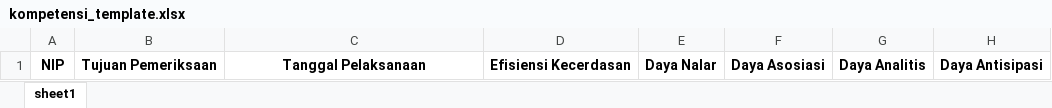
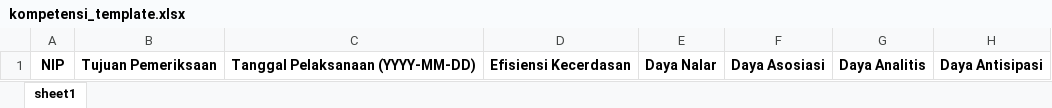
Before and after one commit to chandraseta/pmo-project, an Excel workbook: storage/app/templates/kompetensi_template.xlsx, sheet sheet1, drawn as a sheet; only a part is shown; values as stored, in another font and other column widths than the file's, no borders; the diff names each change by its address in the sheet, - before the commit and + after, or states it on an @@ line.

Commit message:
Fixed Excel upload

```diff
--- a/storage/app/templates/kompetensi_template.xlsx (sheet sheet1)
+++ b/storage/app/templates/kompetensi_template.xlsx (sheet sheet1)
-C1: Tanggal Pelaksanaan
+C1: Tanggal Pelaksanaan (YYYY-MM-DD)
```
Also changed, not shown: 6 other files.
